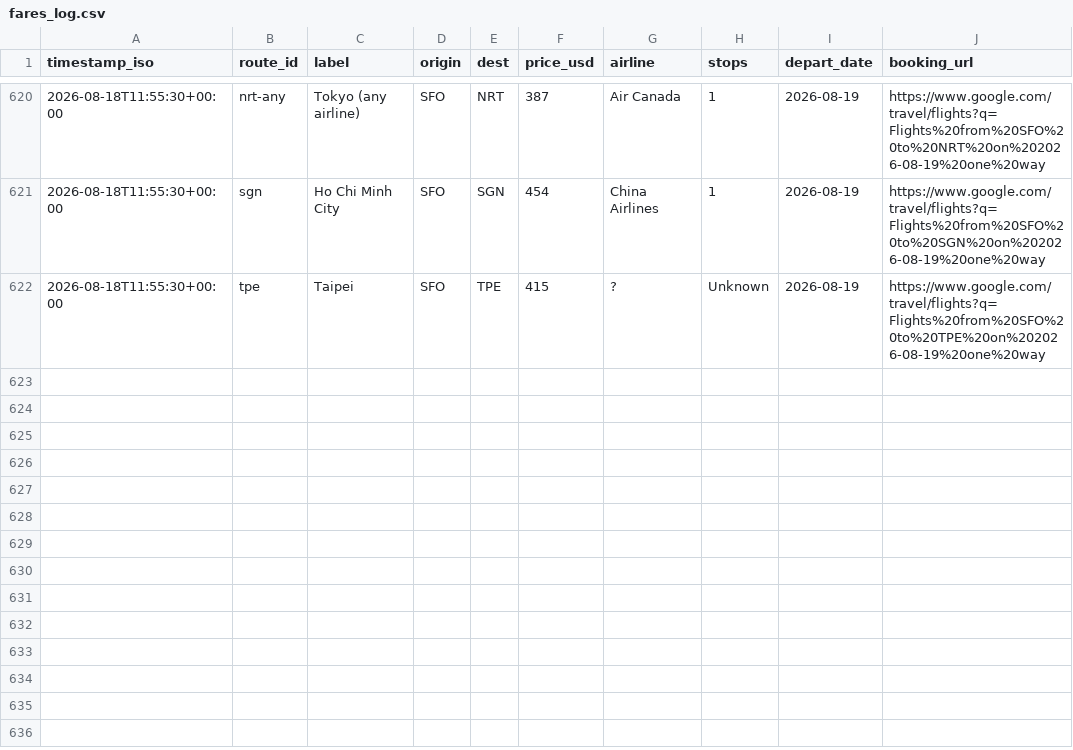
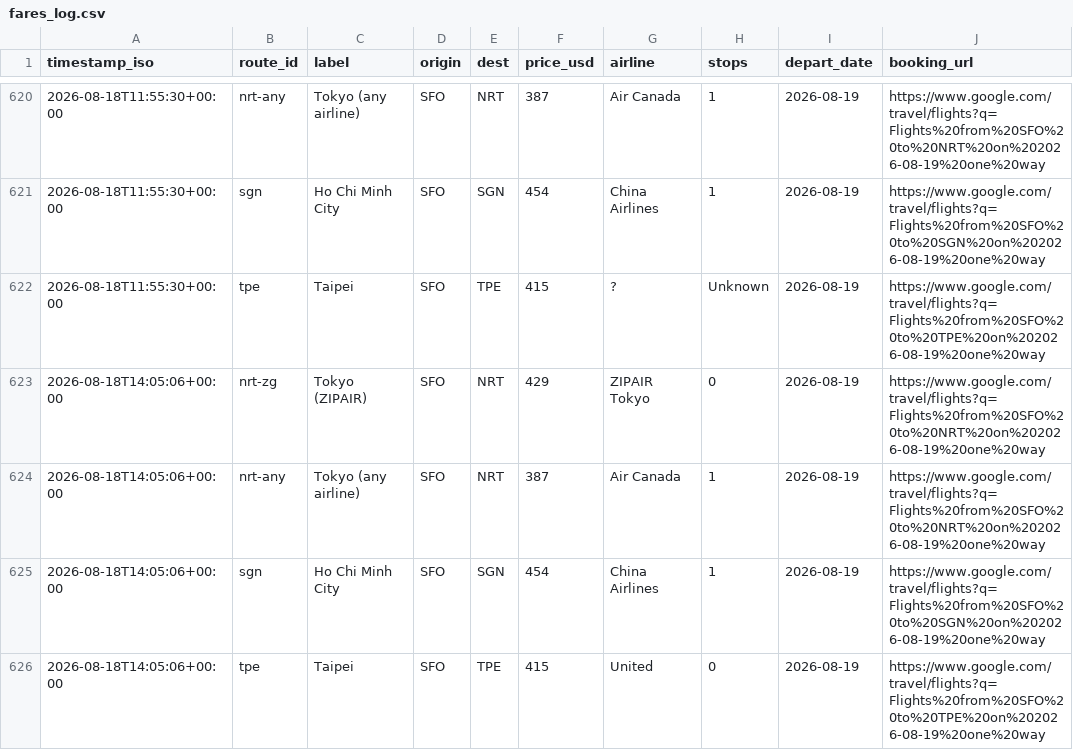
Before and after one commit to vanqd3216-dev/fare-tracker, a CSV file: fares_log.csv, drawn as a sheet; only a part is shown, gaps mark what is left out.

```diff
--- a/fares_log.csv
+++ b/fares_log.csv
@@ -622 +622,5 @@ timestamp_iso,route_id,label,origin,dest,price_usd,airline,stops,depart_date,boo
 2026-08-18T11:55:30+00:00,tpe,Taipei,SFO,TPE,415,?,Unknown,2026-08-19,https://www.google.com/travel/flights?q=Flights%20from%20SFO%20to%20TPE%20on%202026-08-19%20one%20way
+2026-08-18T14:05:06+00:00,nrt-zg,Tokyo (ZIPAIR),SFO,NRT,429,ZIPAIR Tokyo,0,2026-08-19,https://www.google.com/travel/flights?q=Flights%20from%20SFO%20to%20NRT%20on%202026-08-19%20one%20way
+2026-08-18T14:05:06+00:00,nrt-any,Tokyo (any airline),SFO,NRT,387,Air Canada,1,2026-08-19,https://www.google.com/travel/flights?q=Flights%20from%20SFO%20to%20NRT%20on%202026-08-19%20one%20way
+2026-08-18T14:05:06+00:00,sgn,Ho Chi Minh City,SFO,SGN,454,China Airlines,1,2026-08-19,https://www.google.com/travel/flights?q=Flights%20from%20SFO%20to%20SGN%20on%202026-08-19%20one%20way
+2026-08-18T14:05:06+00:00,tpe,Taipei,SFO,TPE,415,United,0,2026-08-19,https://www.google.com/travel/flights?q=Flights%20from%20SFO%20to%20TPE%20on%202026-08-19%20one%20way
```
